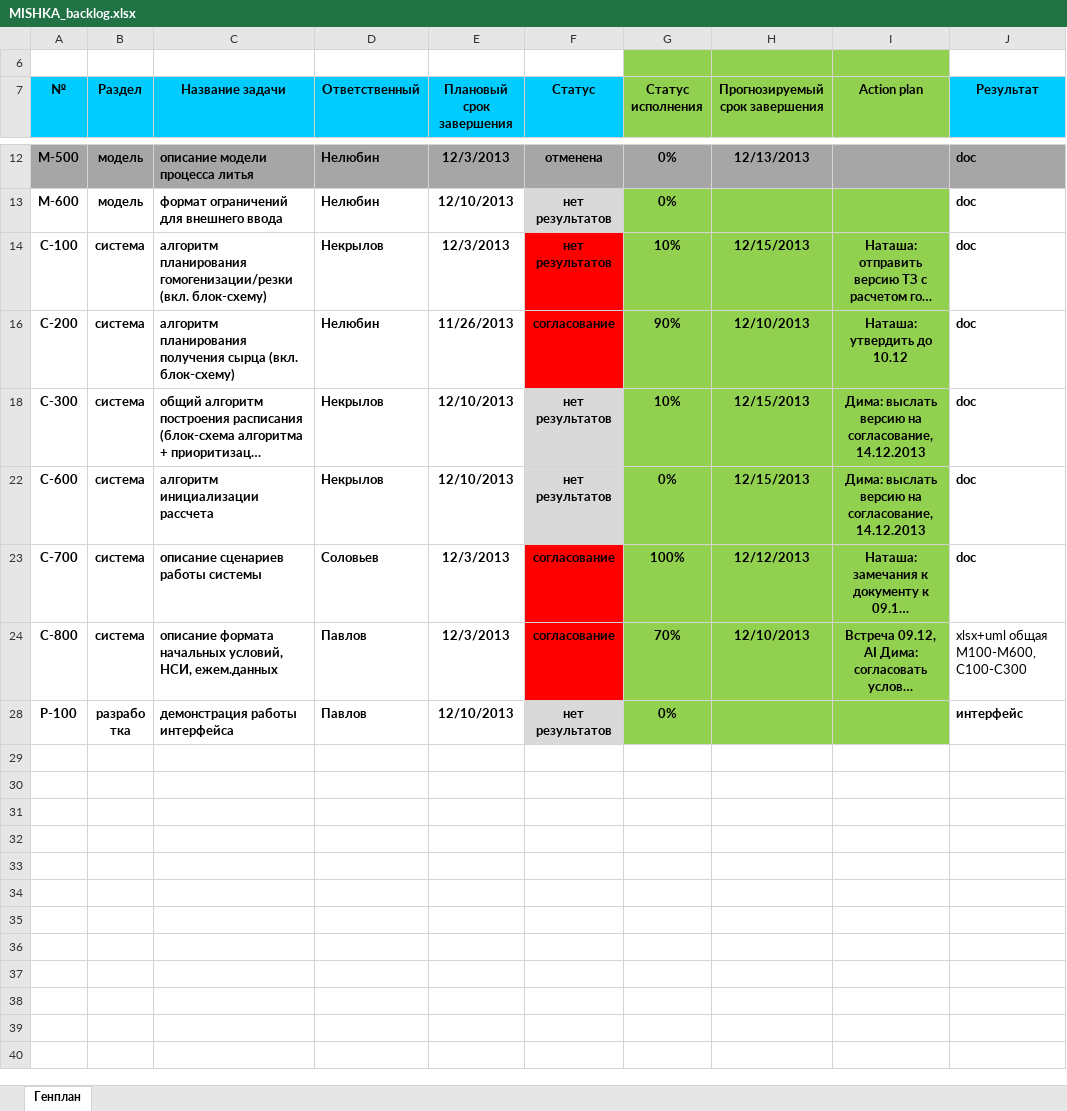
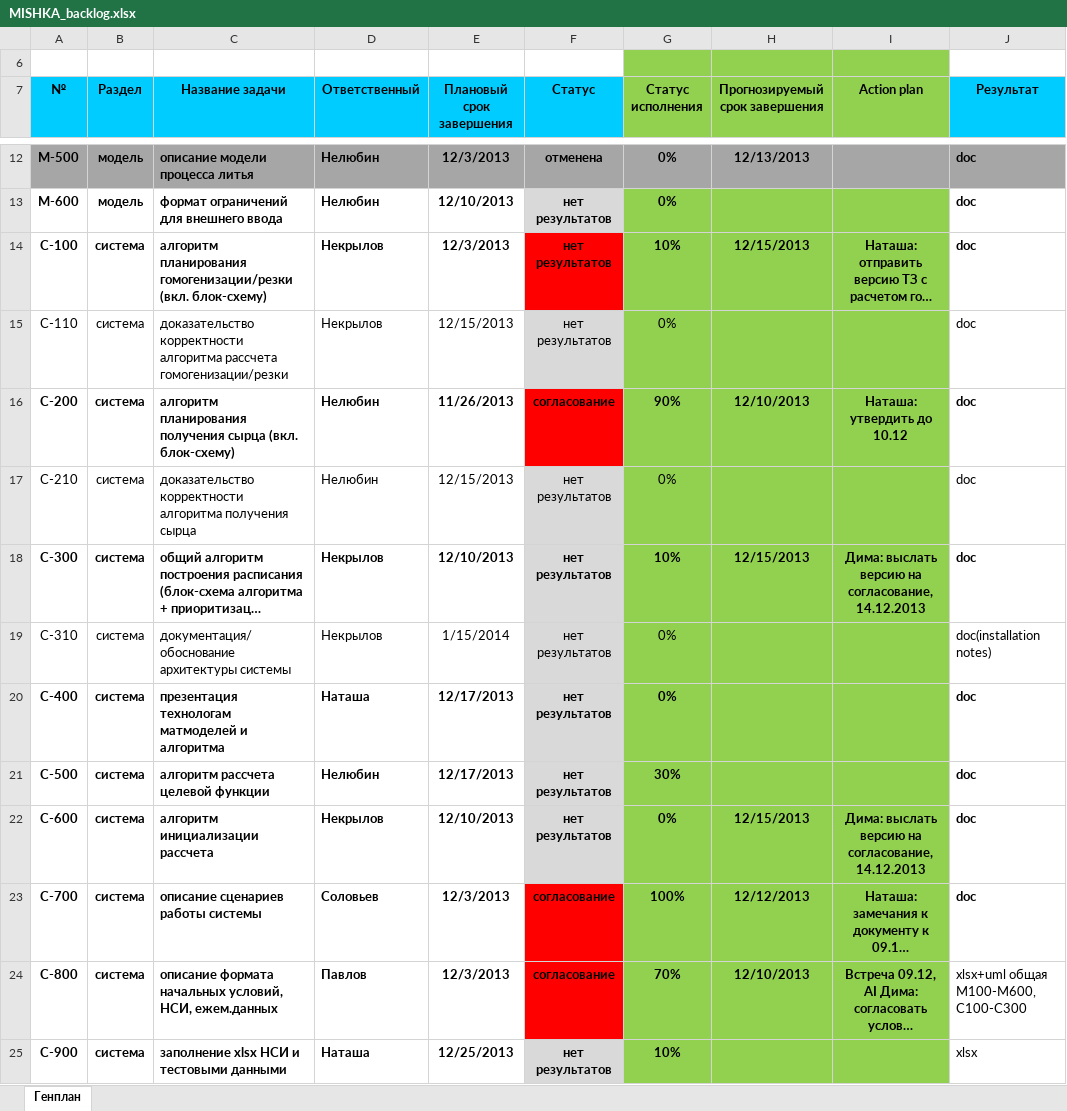
Before and after one commit to elstano/mishka, an Excel workbook: docs/external/plans/MISHKA_backlog.xlsx, sheet Генплан, drawn as a sheet; only a part is shown, gaps mark what is left out; the shorter side is filled out with more unchanged rows; long unchanged cells end in …; values as stored, in another font and other column widths than the file's, no borders; the diff covers the shown part only; the diff names each change by its address in the sheet, - before the commit and + after, or states it on an @@ line.

```diff
--- a/docs/external/plans/MISHKA_backlog.xlsx (sheet Генплан)
+++ b/docs/external/plans/MISHKA_backlog.xlsx (sheet Генплан)
@@ row 15 unhidden: С-110 | система | доказательство корректности алгоритма рассчета гомогенизации/резки | Некрылов | 12/15/2013 | нет результатов | 0% |  |  | doc @@
@@ row 17 unhidden: С-210 | система | доказательство корректности алгоритма получения сырца | Нелюбин | 12/15/2013 | нет результатов | 0% |  |  | doc @@
@@ row 19 unhidden: С-310 | система | документация/обоснование архитектуры системы | Некрылов | 1/15/2014 | нет результатов | 0% |  |  | doc(installation notes) @@
@@ row 20 unhidden: С-400 | система | презентация технологам матмоделей и алгоритма | Наташа | 12/17/2013 | нет результатов | 0% |  |  | doc @@
@@ row 21 unhidden: С-500 | система | алгоритм рассчета целевой функции | Нелюбин | 12/17/2013 | нет результатов | 30% |  |  | doc @@
@@ row 25 unhidden: С-900 | система | заполнение xlsx НСИ и тестовыми данными | Наташа | 12/25/2013 | нет результатов | 10% |  |  | xlsx @@
```
Also changed, not shown: 11 hidden or unhidden rows elsewhere in this sheet, docs/external/plans/PROTOKOL.xlsx.
